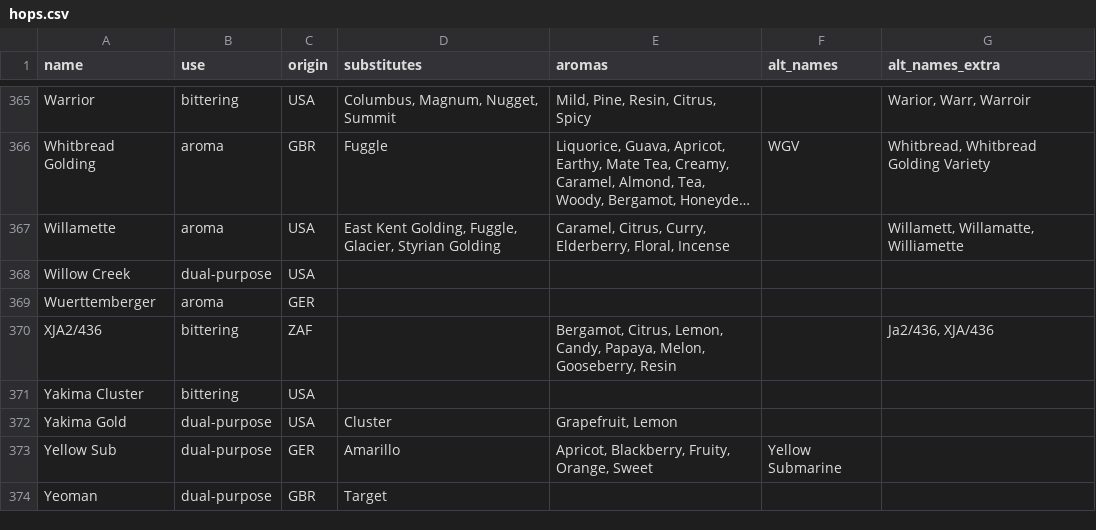
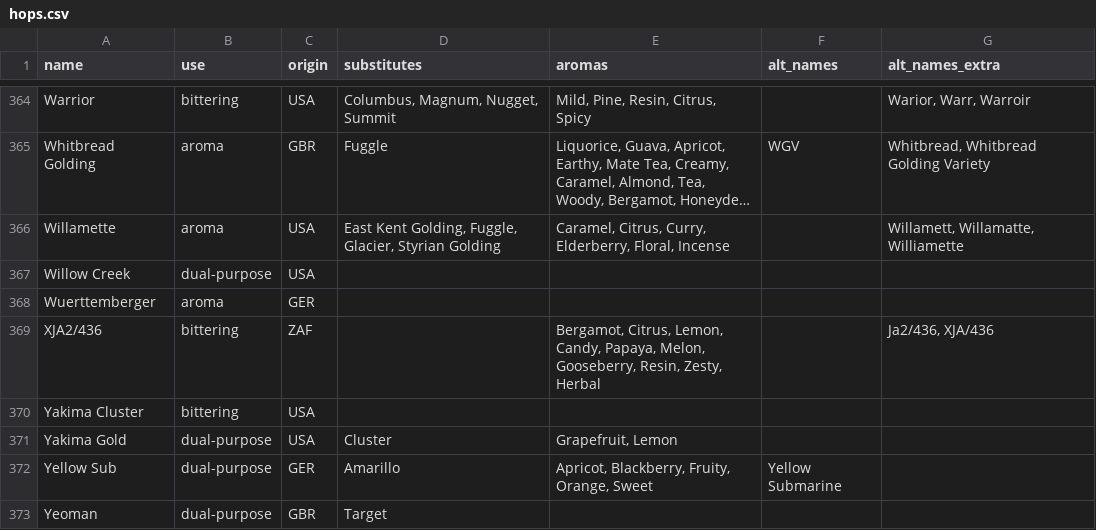
Before and after one commit to scheb/beer-analytics, a CSV file: recipe_db/data/hops.csv, drawn as a sheet; only a part is shown, gaps mark what is left out; long unchanged cells end in …; the diff covers the shown part only.

Commit message:
Update hops

```diff
--- a/recipe_db/data/hops.csv
+++ b/recipe_db/data/hops.csv
@@ -370,3 +369,3 @@ Willow Creek;dual-purpose;USA;;;;
 Wuerttemberger;aroma;GER;;;;
-XJA2/436;bittering;ZAF;;Bergamot, Citrus, Lemon, Candy, Papaya, Melon, Gooseberry, Resin;;Ja2/436, XJA/436
+XJA2/436;bittering;ZAF;;Bergamot, Citrus, Lemon, Candy, Papaya, Melon, Gooseberry, Resin, Zesty, Herbal;;Ja2/436, XJA/436
 Yakima Cluster;bittering;USA;;;;
```
Also changed, not shown: 1 removed row and 20 edited cells elsewhere in this file.
